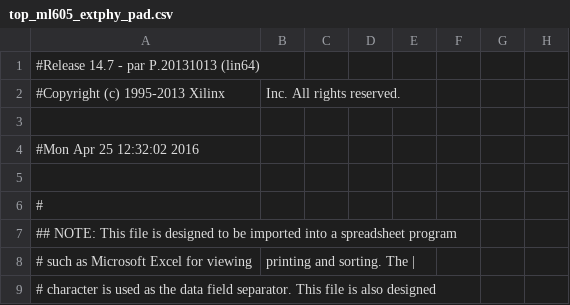
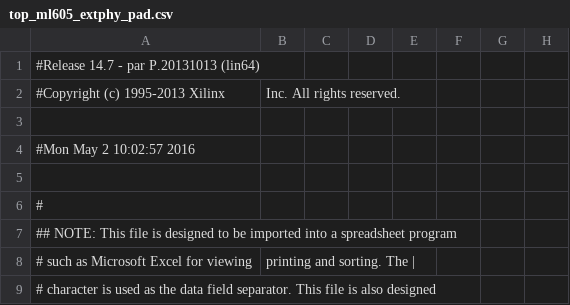
Before and after one commit to karvonz/Mandelbrot, a CSV file: soc_plasma/synthese/IPBus_ml605_ASIP/top_ml605_extphy_pad.csv, drawn as a sheet; only a part is shown; the diff names each change by its address in the sheet, - before the commit and + after, or states it on an @@ line.

Commit message:
First real release of Plasma computation

```diff
--- a/soc_plasma/synthese/IPBus_ml605_ASIP/top_ml605_extphy_pad.csv
+++ b/soc_plasma/synthese/IPBus_ml605_ASIP/top_ml605_extphy_pad.csv
-A4: #Mon Apr 25 12:32:02 2016
+A4: #Mon May 2 10:02:57 2016
```
Also changed, not shown: 51 other files.
